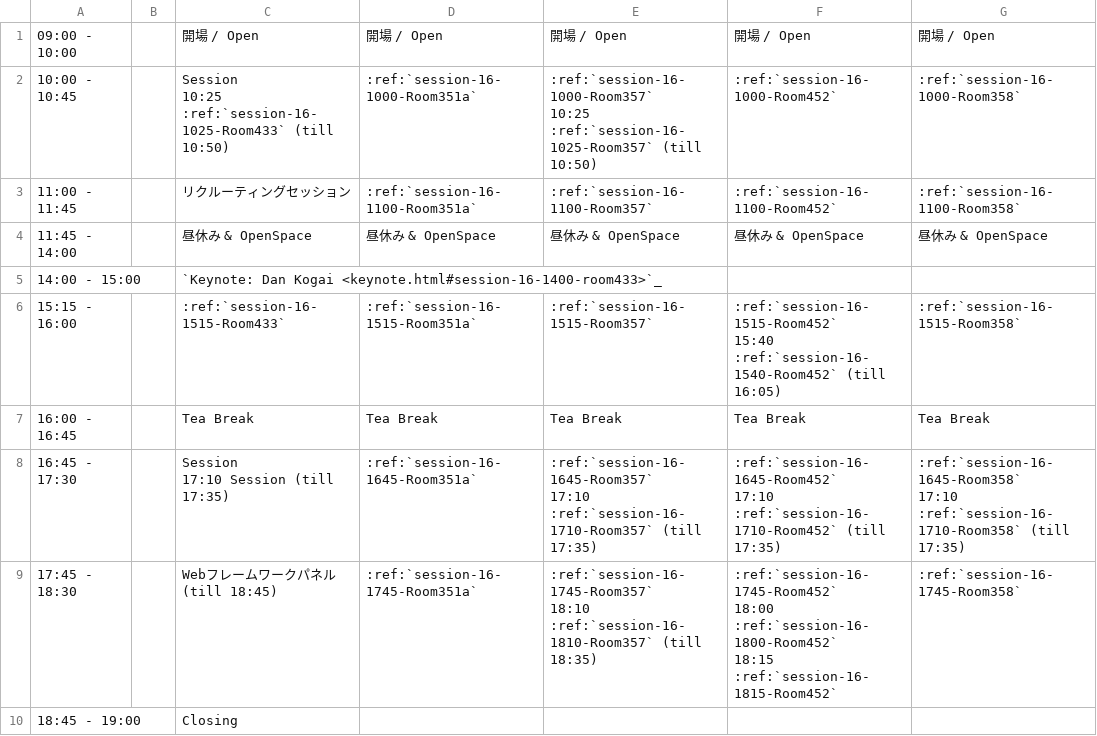
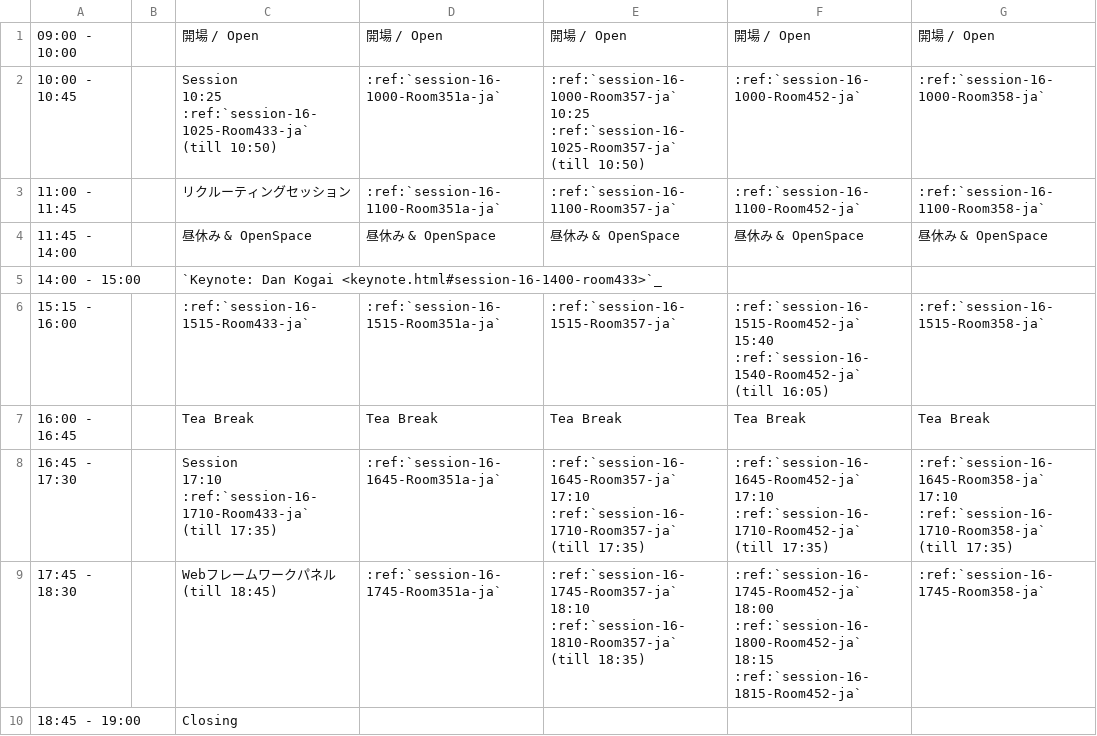
Before and after one commit to pyconjp/2012.pycon.jp, a CSV file: sphinx/program/schedule2.csv, drawn as a sheet.

Commit message:
update sessions-detail and reference-id (converter generated)

```diff
--- a/sphinx/program/schedule2.csv
+++ b/sphinx/program/schedule2.csv
@@ -1,30 +1,30 @@
 09:00 - 10:00,,開場 / Open,開場 / Open,開場 / Open,開場 / Open,開場 / Open
-10:00 - 10:45,,"Session
-
-10:25 :ref:`session-16-1025-Room433` (till 10:50)",:ref:`session-16-1000-Room351a`,":ref:`session-16-1000-Room357`
-
-10:25 :ref:`session-16-1025-Room357` (till 10:50)",:ref:`session-16-1000-Room452`,:ref:`session-16-1000-Room358`
-11:00 - 11:45,,リクルーティングセッション,:ref:`session-16-1100-Room351a`,:ref:`session-16-1100-Room357`,:ref:`session-16-1100-Room452`,:ref:`session-16-1100-Room358`
+10:00 - 10:45,,"Session
+
+10:25 :ref:`session-16-1025-Room433-ja` (till 10:50)",:ref:`session-16-1000-Room351a-ja`,":ref:`session-16-1000-Room357-ja`
+
+10:25 :ref:`session-16-1025-Room357-ja` (till 10:50)",:ref:`session-16-1000-Room452-ja`,:ref:`session-16-1000-Room358-ja`
+11:00 - 11:45,,リクルーティングセッション,:ref:`session-16-1100-Room351a-ja`,:ref:`session-16-1100-Room357-ja`,:ref:`session-16-1100-Room452-ja`,:ref:`session-16-1100-Room358-ja`
 11:45 - 14:00,,昼休み & OpenSpace,昼休み & OpenSpace,昼休み & OpenSpace,昼休み & OpenSpace,昼休み & OpenSpace
 14:00 - 15:00,,`Keynote: Dan Kogai <keynote.html#session-16-1400-room433>`_,,,,
-15:15 - 16:00,,:ref:`session-16-1515-Room433`,:ref:`session-16-1515-Room351a`,:ref:`session-16-1515-Room357`,":ref:`session-16-1515-Room452`
-
-15:40 :ref:`session-16-1540-Room452` (till 16:05)",:ref:`session-16-1515-Room358`
+15:15 - 16:00,,:ref:`session-16-1515-Room433-ja`,:ref:`session-16-1515-Room351a-ja`,:ref:`session-16-1515-Room357-ja`,":ref:`session-16-1515-Room452-ja`
+
+15:40 :ref:`session-16-1540-Room452-ja` (till 16:05)",:ref:`session-16-1515-Room358-ja`
 16:00 - 16:45,,Tea Break,Tea Break,Tea Break,Tea Break,Tea Break
-16:45 - 17:30,,"Session
-
-17:10 Session (till 17:35)",:ref:`session-16-1645-Room351a`,":ref:`session-16-1645-Room357`
-
-17:10 :ref:`session-16-1710-Room357` (till 17:35)",":ref:`session-16-1645-Room452`
-
-17:10 :ref:`session-16-1710-Room452` (till 17:35)",":ref:`session-16-1645-Room358`
-
-17:10 :ref:`session-16-1710-Room358` (till 17:35)"
-17:45 - 18:30,,Webフレームワークパネル (till 18:45),:ref:`session-16-1745-Room351a`,":ref:`session-16-1745-Room357`
-
-18:10 :ref:`session-16-1810-Room357` (till 18:35)",":ref:`session-16-1745-Room452`
-
-18:00 :ref:`session-16-1800-Room452`
-
-18:15 :ref:`session-16-1815-Room452`",:ref:`session-16-1745-Room358`
+16:45 - 17:30,,"Session
+
+17:10 :ref:`session-16-1710-Room433-ja` (till 17:35)",:ref:`session-16-1645-Room351a-ja`,":ref:`session-16-1645-Room357-ja`
+
+17:10 :ref:`session-16-1710-Room357-ja` (till 17:35)",":ref:`session-16-1645-Room452-ja`
+
+17:10 :ref:`session-16-1710-Room452-ja` (till 17:35)",":ref:`session-16-1645-Room358-ja`
+
+17:10 :ref:`session-16-1710-Room358-ja` (till 17:35)"
+17:45 - 18:30,,Webフレームワークパネル (till 18:45),:ref:`session-16-1745-Room351a-ja`,":ref:`session-16-1745-Room357-ja`
+
+18:10 :ref:`session-16-1810-Room357-ja` (till 18:35)",":ref:`session-16-1745-Room452-ja`
+
+18:00 :ref:`session-16-1800-Room452-ja`
+
+18:15 :ref:`session-16-1815-Room452-ja`",:ref:`session-16-1745-Room358-ja`
 18:45 - 19:00,,Closing,,,,
```
Also changed, not shown: sphinx/program/schedule1.csv, 5 other files.
